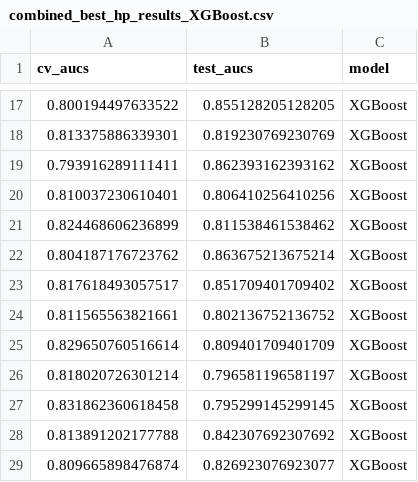
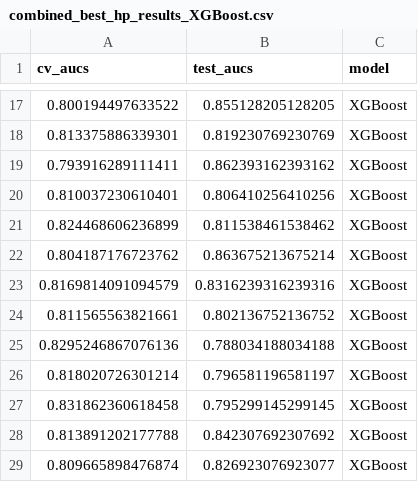
Before and after one commit to SchlossLab/Topcuoglu_ML_mBio_2020, a CSV file: data/process/combined_best_hp_results_XGBoost.csv, drawn as a sheet; only a part is shown, gaps mark what is left out.

```diff
--- a/data/process/combined_best_hp_results_XGBoost.csv
+++ b/data/process/combined_best_hp_results_XGBoost.csv
@@ -22,5 +22,5 @@
 0.804187176723762,0.863675213675214,"XGBoost"
-0.817618493057517,0.851709401709402,"XGBoost"
+0.8169814091094579,0.8316239316239316,XGBoost
 0.811565563821661,0.802136752136752,"XGBoost"
-0.829650760516614,0.809401709401709,"XGBoost"
+0.8295246867076136,0.788034188034188,XGBoost
 0.818020726301214,0.796581196581197,"XGBoost"
```
Also changed, not shown: data/process/combined_all_hp_results_Random_Forest.csv, data/process/combined_all_hp_results_XGBoost.csv, 4 other files.
